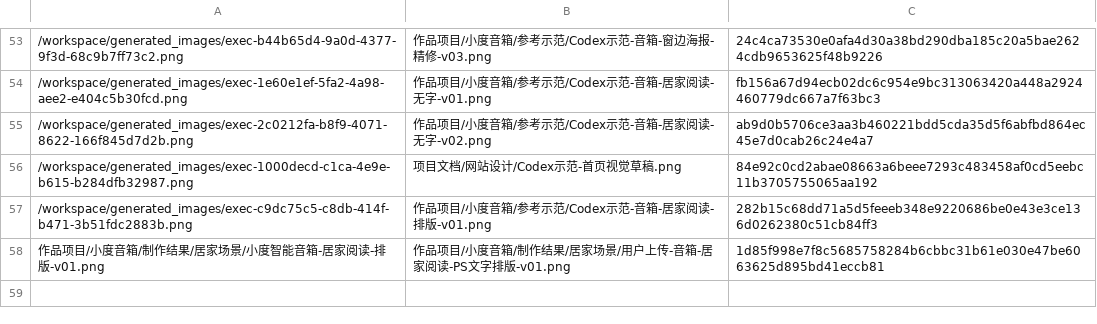
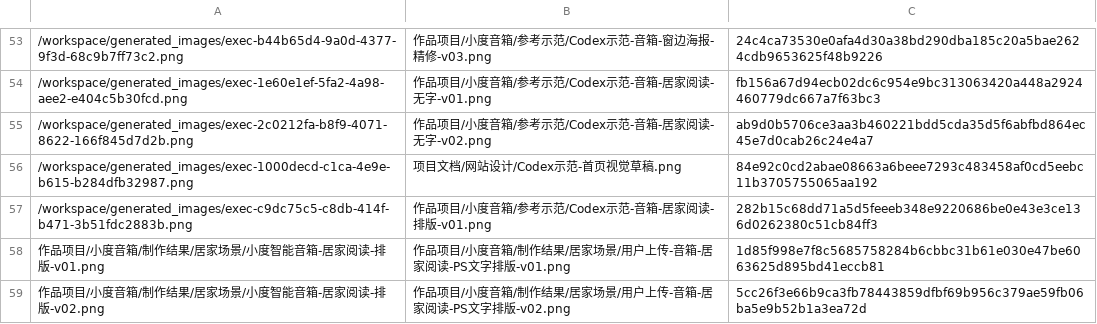
Before and after one commit to Migo1203/AIGC, a CSV file: 项目文档/image-rename-map.csv, drawn as a sheet; only a part is shown, gaps mark what is left out; the diff names each change by its address in the sheet, - before the commit and + after, or states it on an @@ line.

```diff
--- a/项目文档/image-rename-map.csv
+++ b/项目文档/image-rename-map.csv
+row 59: 作品项目/小度音箱/制作结果/居家场景/小度智能音箱-居家阅读-排版-v02.png | 作品项目/小度音箱/制作结果/居家场景/用户上传-音箱-居家阅读-PS文字排版-v02.png | 5cc26f3e66b9ca3fb78443859dfbf69b956c379ae59fb06ba5e9b52b1a3ea72d
```
Also changed, not shown: 16 other files.
